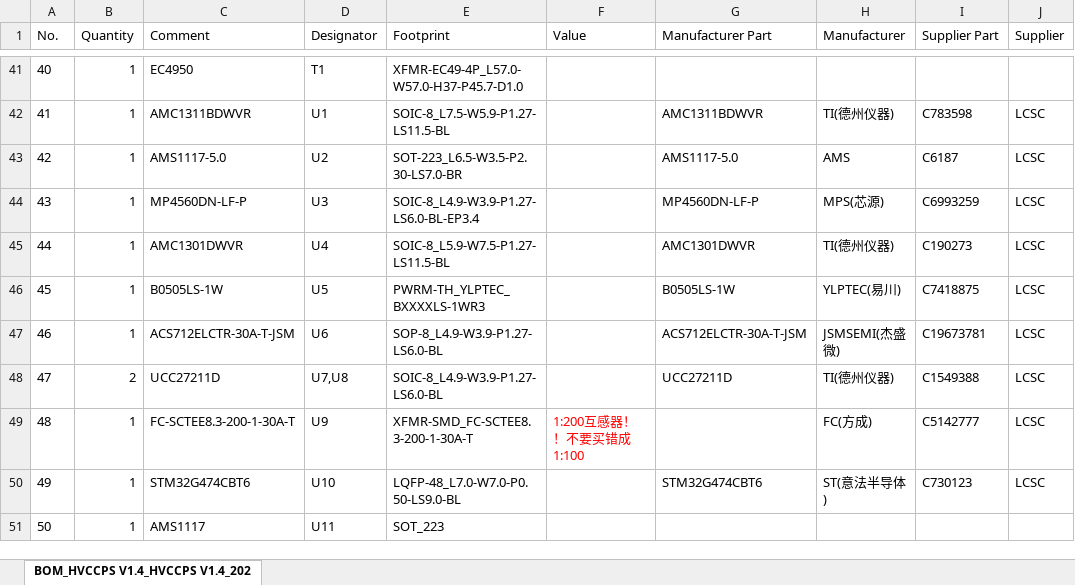
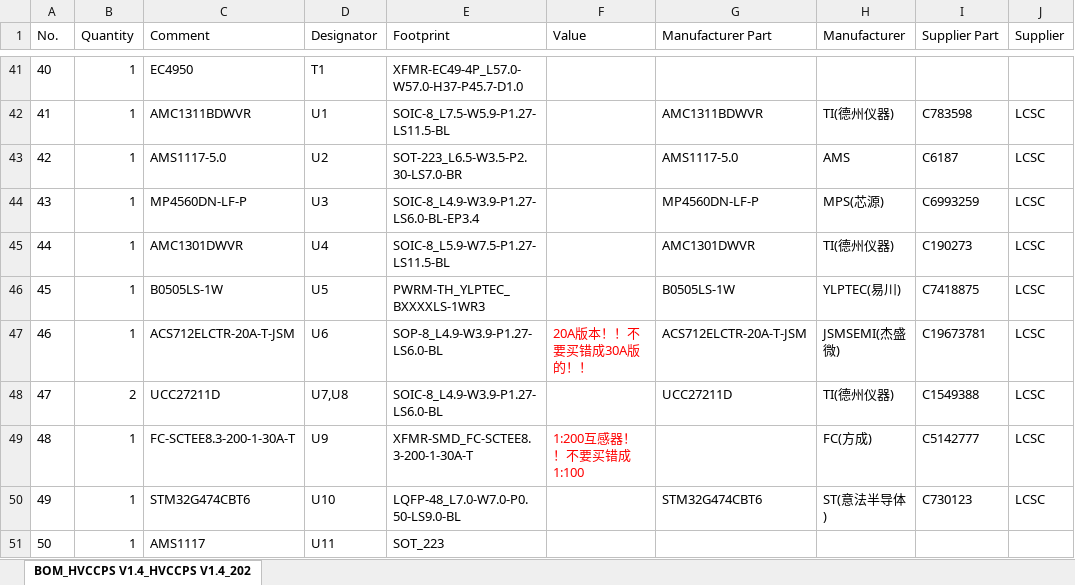
Before and after one commit to woyoung1/HVCCPS, an Excel workbook: Docs/BOM.xlsx, sheet BOM_HVCCPS V1.4_HVCCPS V1.4_202, drawn as a sheet; only a part is shown, gaps mark what is left out; values as stored, in another font and other column widths than the file's, no borders; the diff names each change by its address in the sheet, - before the commit and + after, or states it on an @@ line.

```diff
--- a/Docs/BOM.xlsx (sheet BOM_HVCCPS V1.4_HVCCPS V1.4_202)
+++ b/Docs/BOM.xlsx (sheet BOM_HVCCPS V1.4_HVCCPS V1.4_202)
-C47 (Comment): ACS712ELCTR-30A-T-JSM
+C47 (Comment): ACS712ELCTR-20A-T-JSM
-F47 (Value): (empty)
+F47 (Value): 20A版本！！不要买错成30A版的！！
-G47 (Manufacturer Part): ACS712ELCTR-30A-T-JSM
+G47 (Manufacturer Part): ACS712ELCTR-20A-T-JSM
```
Also changed, not shown: 2 other files.
